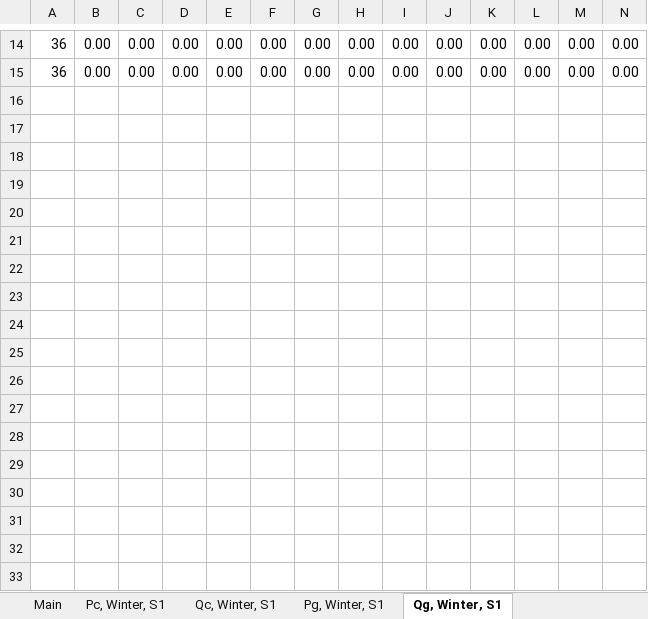
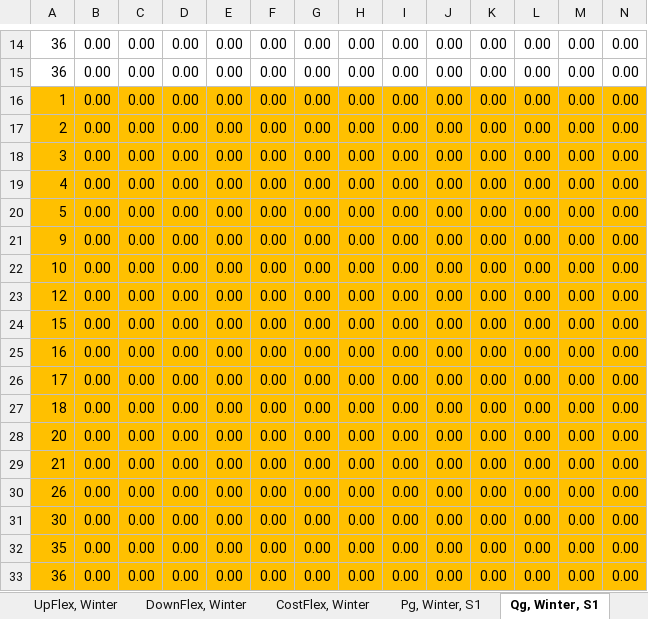
Before and after one commit to ATTEST-project/shared-resource-planning, an Excel workbook: data/HR1_2/Location1/Location1_2030.xlsx, sheet Qg, Winter, S1, drawn as a sheet; only a part is shown, gaps mark what is left out; values as stored, in another font and other column widths than the file's, no borders; rows hold the shown columns only; the diff covers the shown part only; the diff names each change by its address in the sheet, - before the commit and + after, or states it on an @@ line.

```diff
--- a/data/HR1_2/Location1/Location1_2030.xlsx (sheet Qg, Winter, S1)
+++ b/data/HR1_2/Location1/Location1_2030.xlsx (sheet Qg, Winter, S1)
+sheet tab: UpFlex, Winter
+sheet tab: DownFlex, Winter
+sheet tab: CostFlex, Winter
+row 16: 1 | 0.00 | 0.00 | 0.00 | 0.00 | 0.00 | 0.00 | 0.00 | 0.00 | 0.00 | 0.00 | 0.00 | 0.00 | 0.00
+row 17: 2 | 0.00 | 0.00 | 0.00 | 0.00 | 0.00 | 0.00 | 0.00 | 0.00 | 0.00 | 0.00 | 0.00 | 0.00 | 0.00
+row 18: 3 | 0.00 | 0.00 | 0.00 | 0.00 | 0.00 | 0.00 | 0.00 | 0.00 | 0.00 | 0.00 | 0.00 | 0.00 | 0.00
+row 19: 4 | 0.00 | 0.00 | 0.00 | 0.00 | 0.00 | 0.00 | 0.00 | 0.00 | 0.00 | 0.00 | 0.00 | 0.00 | 0.00
+row 20: 5 | 0.00 | 0.00 | 0.00 | 0.00 | 0.00 | 0.00 | 0.00 | 0.00 | 0.00 | 0.00 | 0.00 | 0.00 | 0.00
+row 21: 9 | 0.00 | 0.00 | 0.00 | 0.00 | 0.00 | 0.00 | 0.00 | 0.00 | 0.00 | 0.00 | 0.00 | 0.00 | 0.00
+row 22: 10 | 0.00 | 0.00 | 0.00 | 0.00 | 0.00 | 0.00 | 0.00 | 0.00 | 0.00 | 0.00 | 0.00 | 0.00 | 0.00
+row 23: 12 | 0.00 | 0.00 | 0.00 | 0.00 | 0.00 | 0.00 | 0.00 | 0.00 | 0.00 | 0.00 | 0.00 | 0.00 | 0.00
+row 24: 15 | 0.00 | 0.00 | 0.00 | 0.00 | 0.00 | 0.00 | 0.00 | 0.00 | 0.00 | 0.00 | 0.00 | 0.00 | 0.00
+row 25: 16 | 0.00 | 0.00 | 0.00 | 0.00 | 0.00 | 0.00 | 0.00 | 0.00 | 0.00 | 0.00 | 0.00 | 0.00 | 0.00
+row 26: 17 | 0.00 | 0.00 | 0.00 | 0.00 | 0.00 | 0.00 | 0.00 | 0.00 | 0.00 | 0.00 | 0.00 | 0.00 | 0.00
+row 27: 18 | 0.00 | 0.00 | 0.00 | 0.00 | 0.00 | 0.00 | 0.00 | 0.00 | 0.00 | 0.00 | 0.00 | 0.00 | 0.00
+row 28: 20 | 0.00 | 0.00 | 0.00 | 0.00 | 0.00 | 0.00 | 0.00 | 0.00 | 0.00 | 0.00 | 0.00 | 0.00 | 0.00
+row 29: 21 | 0.00 | 0.00 | 0.00 | 0.00 | 0.00 | 0.00 | 0.00 | 0.00 | 0.00 | 0.00 | 0.00 | 0.00 | 0.00
+row 30: 26 | 0.00 | 0.00 | 0.00 | 0.00 | 0.00 | 0.00 | 0.00 | 0.00 | 0.00 | 0.00 | 0.00 | 0.00 | 0.00
+row 31: 30 | 0.00 | 0.00 | 0.00 | 0.00 | 0.00 | 0.00 | 0.00 | 0.00 | 0.00 | 0.00 | 0.00 | 0.00 | 0.00
+row 32: 35 | 0.00 | 0.00 | 0.00 | 0.00 | 0.00 | 0.00 | 0.00 | 0.00 | 0.00 | 0.00 | 0.00 | 0.00 | 0.00
+row 33: 36 | 0.00 | 0.00 | 0.00 | 0.00 | 0.00 | 0.00 | 0.00 | 0.00 | 0.00 | 0.00 | 0.00 | 0.00 | 0.00
```
Also changed, not shown: 5 added rows elsewhere in this sheet, sheet Qc, Winter, S1, sheet Qc, Summer, S1, sheet Pc, Summer, S1, sheet Pc, Winter, S1, sheet GenStatus, Winter, sheet GenStatus, Summer, 4 more sheets, other sheet tabs, formulas that keep their value, data/HR1_2/A_BJ_35_1/A_BJ_35_1_2020.xlsx, data/HR1_2/A_BJ_35_2/A_BJ_35_2_2020.xlsx, 49 other files.
